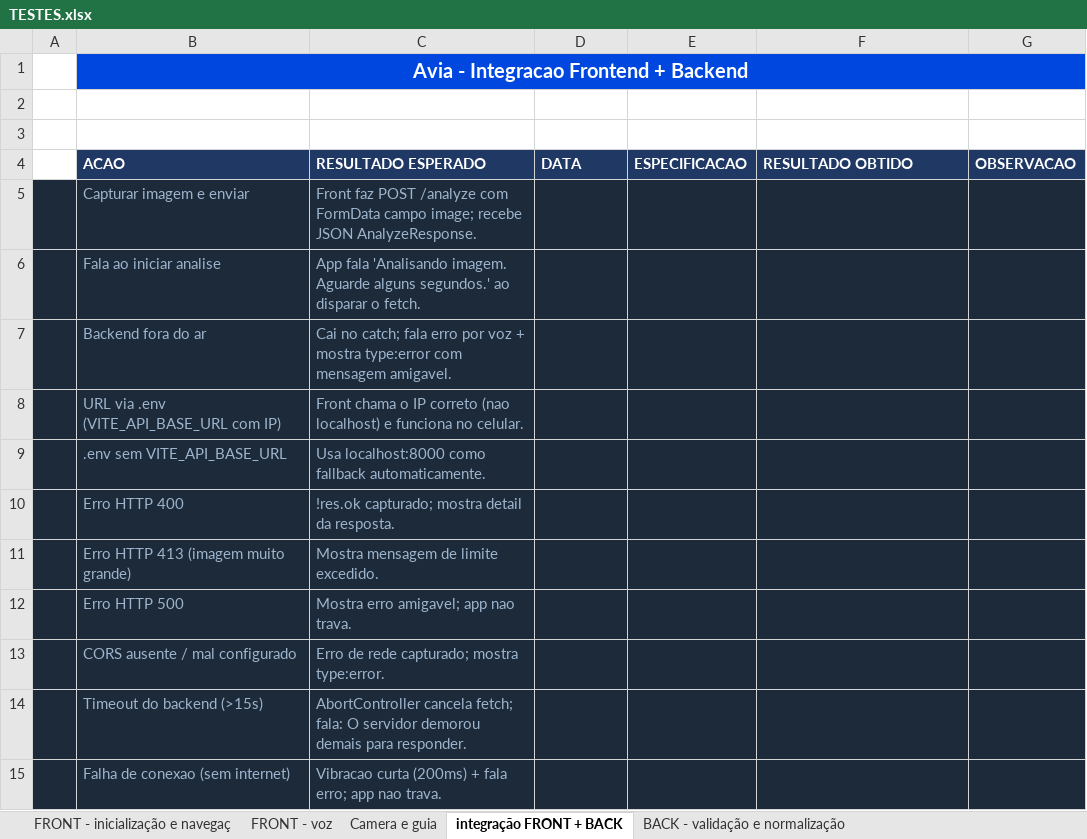
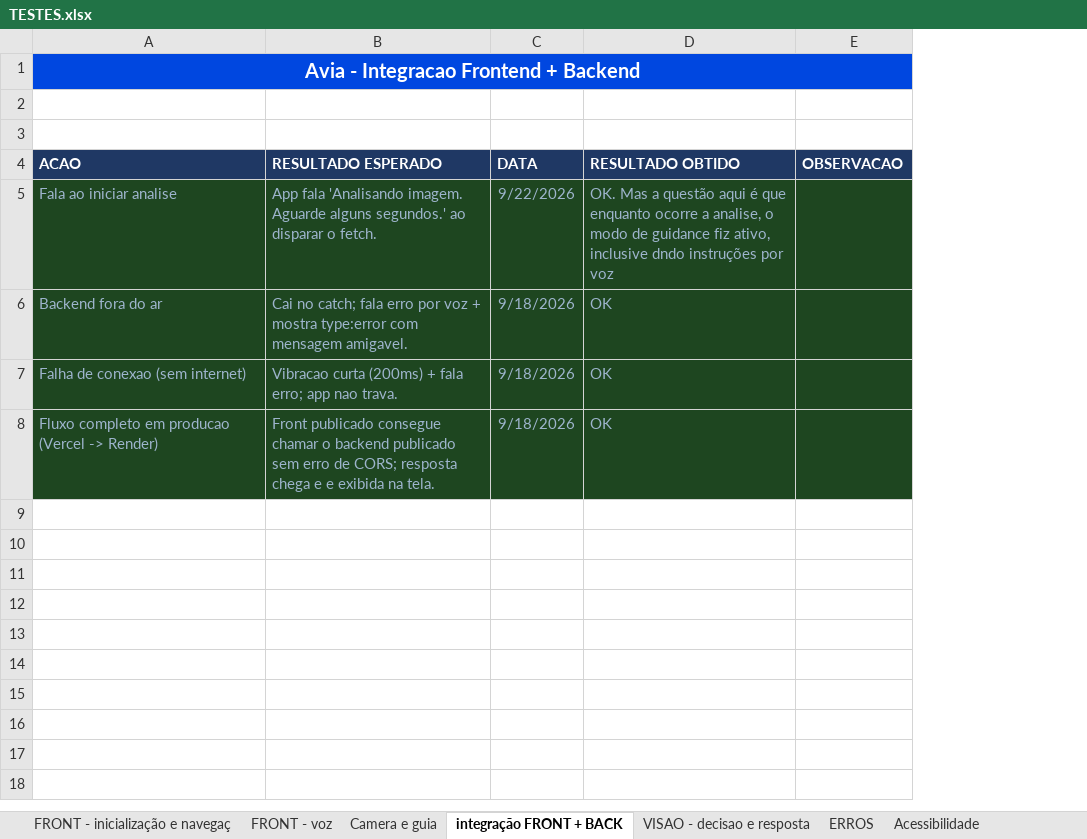
Before and after one commit to joyceximenes/assistente_IA, an Excel workbook: TESTES.xlsx, sheet integração FRONT + BACK, drawn as a sheet; values as stored, in another font and other column widths than the file's, no borders; removed rows and columns are numbered as before the commit, all else as after; the diff names each change by its address in the sheet, - before the commit and + after, or states it on an @@ line.

```diff
--- a/TESTES.xlsx (sheet integração FRONT + BACK)
+++ b/TESTES.xlsx (sheet integração FRONT + BACK)
-sheet tab: BACK - validação e normalização
-column A, empty
-column E (ESPECIFICACAO), empty
-row 5:  | Capturar imagem e enviar | Front faz POST /analyze com FormData campo image; recebe JSON AnalyzeResponse.
-A5:C6 fill: #1C2A3A
+A5:C6 fill: #1E4620
-C5 (DATA): (empty)
+C5 (DATA): 9/22/2026
-D5 (RESULTADO OBTIDO): (empty)
+D5 (RESULTADO OBTIDO): OK. Mas a questão aqui é que enquanto ocorre a analise, o modo de guidance fiz ativo, inclusive dndo instruções por voz
-D5:E6 fill: #1C2A3A
+D5:E6 fill: #1E4620
-C6 (DATA): (empty)
+C6 (DATA): 9/18/2026
-D6 (RESULTADO OBTIDO): (empty)
+D6 (RESULTADO OBTIDO): OK
-row 8:  | URL via .env (VITE_API_BASE_URL com IP) | Front chama o IP correto (nao localhost) e funciona no celular.
-row 9:  | .env sem VITE_API_BASE_URL | Usa localhost:8000 como fallback automaticamente.
-row 10:  | Erro HTTP 400 | !res.ok capturado; mostra detail da resposta.
-row 11:  | Erro HTTP 413 (imagem muito grande) | Mostra mensagem de limite excedido.
-row 12:  | Erro HTTP 500 | Mostra erro amigavel; app nao trava.
-row 13:  | CORS ausente / mal configurado | Erro de rede capturado; mostra type:error.
-row 14:  | Timeout do backend (>15s) | AbortController cancela fetch; fala: O servidor demorou demais para responder.
-A7:C7 fill: #1C2A3A
+A7:C7 fill: #1E4620
-C7 (DATA): (empty)
+C7 (DATA): 9/18/2026
-D7 (RESULTADO OBTIDO): (empty)
+D7 (RESULTADO OBTIDO): OK
-D7:E7 fill: #1C2A3A
+D7:E7 fill: #1E4620
+row 8: Fluxo completo em producao (Vercel -> Render) | Front publicado consegue chamar o backend publicado sem erro de CORS; resposta chega e e exibida na tela. | 9/18/2026 | OK
```
Also changed, not shown: sheet Camera e guia, sheet FRONT - inicialização e navegaç, sheet VISAO - decisao e resposta, sheet FRONT - voz, sheet ERROS, sheet Acessibilidade, other sheet tabs.
